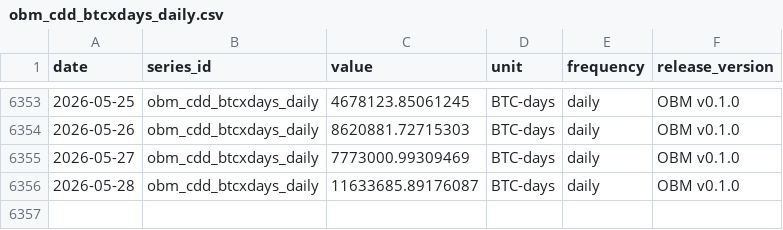
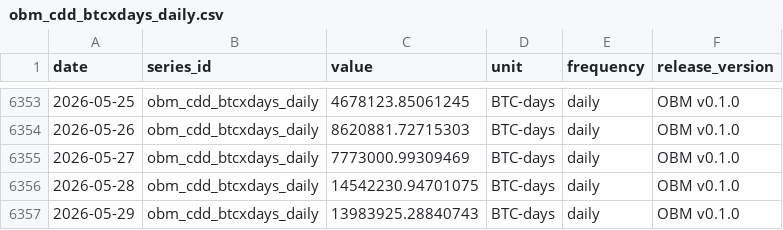
Before and after one commit to diegorllanos/open-bitcoin-metrics, a CSV file: metrics/obm_cdd_btcxdays_daily/obm_cdd_btcxdays_daily.csv, drawn as a sheet; only a part is shown, gaps mark what is left out.

```diff
--- a/metrics/obm_cdd_btcxdays_daily/obm_cdd_btcxdays_daily.csv
+++ b/metrics/obm_cdd_btcxdays_daily/obm_cdd_btcxdays_daily.csv
@@ -6355,2 +6355,3 @@ date,series_id,value,unit,frequency,release_version
 2026-05-27,obm_cdd_btcxdays_daily,7773000.99309469,BTC-days,daily,OBM v0.1.0
-2026-05-28,obm_cdd_btcxdays_daily,11633685.89176087,BTC-days,daily,OBM v0.1.0
+2026-05-28,obm_cdd_btcxdays_daily,14542230.94701075,BTC-days,daily,OBM v0.1.0
+2026-05-29,obm_cdd_btcxdays_daily,13983925.28840743,BTC-days,daily,OBM v0.1.0
```
Also changed, not shown: 7 other files.
